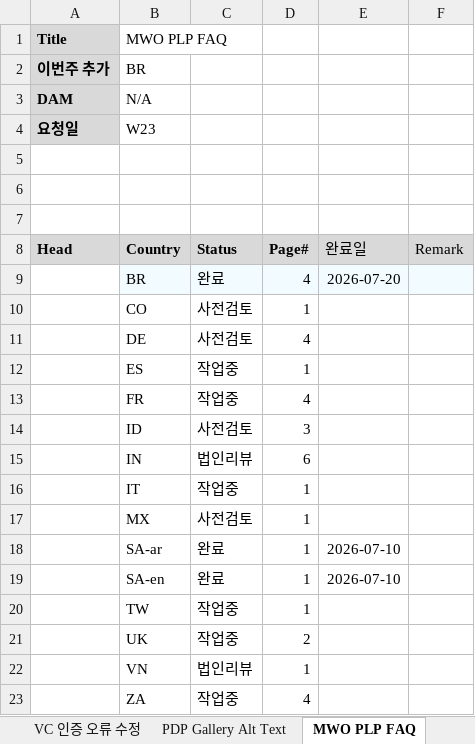
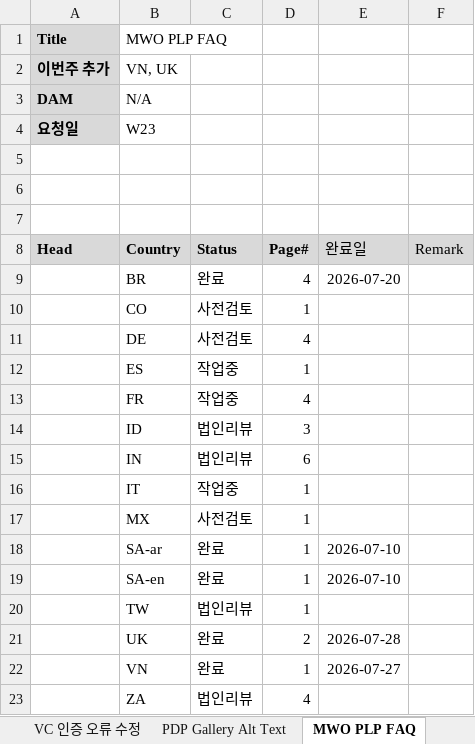
Before and after one commit to towdew/hs-dashboard, an Excel workbook: hs/Global Request.xlsx, sheet MWO PLP FAQ, drawn as a sheet; values as stored, in another font and other column widths than the file's, no borders; charts and pictures not drawn; the diff names each change by its address in the sheet, - before the commit and + after, or states it on an @@ line.

```diff
--- a/hs/Global Request.xlsx (sheet MWO PLP FAQ)
+++ b/hs/Global Request.xlsx (sheet MWO PLP FAQ)
-B2 (Country): BR
+B2 (Country): VN, UK
-B9:F9 fill: #F2FBFF
+B9:F9 fill: none
-C14 (Status): 사전검토
+C14 (Status): 법인리뷰
-C20 (Status): 작업중
+C20 (Status): 법인리뷰
-C21 (Status): 작업중
+C21 (Status): 완료
-E21 (완료일): (empty)
+E21 (완료일): 2026-07-28
-C22 (Status): 법인리뷰
+C22 (Status): 완료
-E22 (완료일): (empty)
+E22 (완료일): 2026-07-27
-C23 (Status): 작업중
+C23 (Status): 법인리뷰
```
Also changed, not shown: sheet LG Experience Articles, sheet Buying Guide, sheet Reliable Microsite, sheet FAQ Hub, sheet Ice Solution Microsite, sheet PDP Gallery Alt Text, 1 more sheet.
